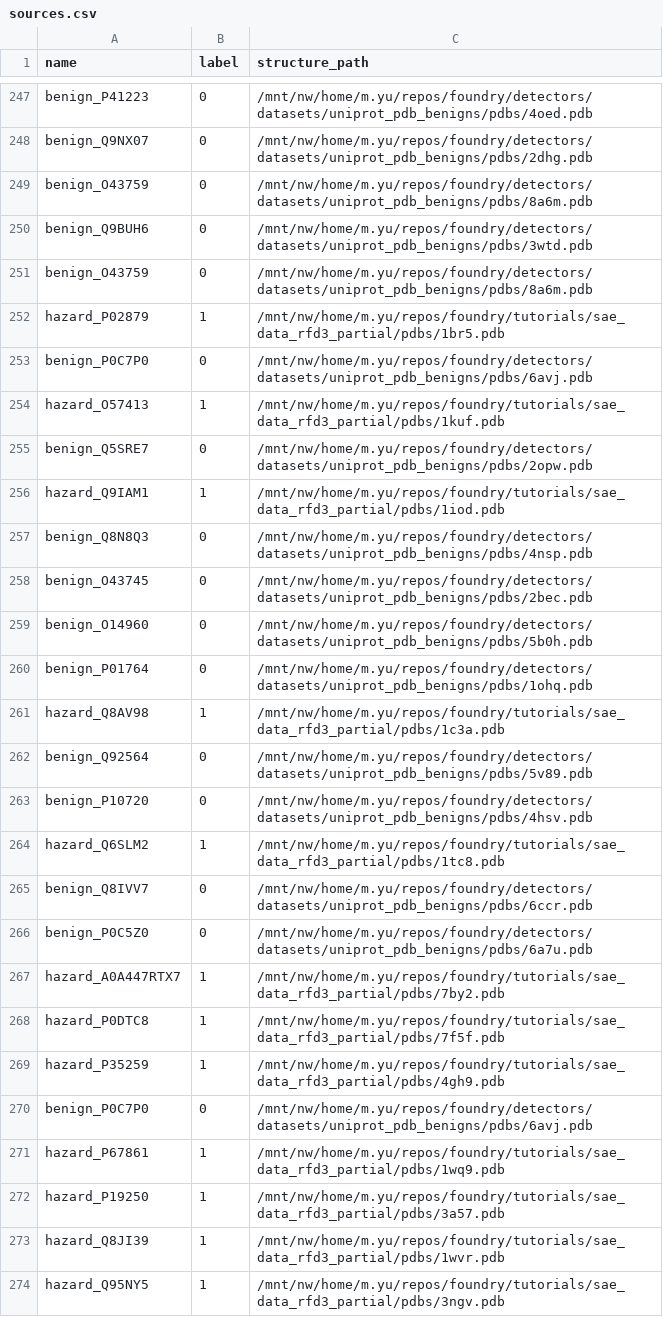
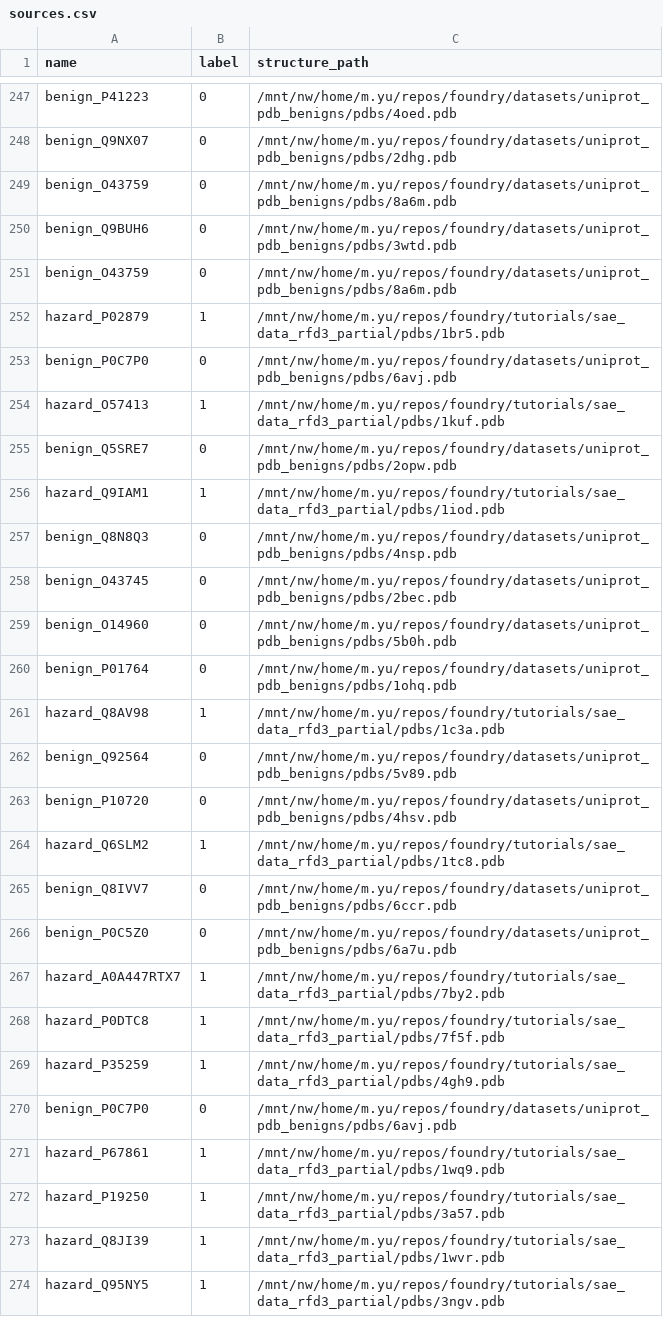
Before and after one commit to michaelwaves/foundry, a CSV file: tutorials/sae_data_rfd3_partial/sources.csv, drawn as a sheet; only a part is shown, gaps mark what is left out; the diff covers the shown part only; the diff names each change by its address in the sheet, - before the commit and + after, or states it on an @@ line.

Commit message:
move datasets to root

```diff
--- a/tutorials/sae_data_rfd3_partial/sources.csv
+++ b/tutorials/sae_data_rfd3_partial/sources.csv
-C247 (structure_path): /mnt/nw/home/m.yu/repos/foundry/detectors/datasets/uniprot_pdb_benigns/pdbs/4oed.pdb
+C247 (structure_path): /mnt/nw/home/m.yu/repos/foundry/datasets/uniprot_pdb_benigns/pdbs/4oed.pdb
-C248 (structure_path): /mnt/nw/home/m.yu/repos/foundry/detectors/datasets/uniprot_pdb_benigns/pdbs/2dhg.pdb
+C248 (structure_path): /mnt/nw/home/m.yu/repos/foundry/datasets/uniprot_pdb_benigns/pdbs/2dhg.pdb
-C249 (structure_path): /mnt/nw/home/m.yu/repos/foundry/detectors/datasets/uniprot_pdb_benigns/pdbs/8a6m.pdb
+C249 (structure_path): /mnt/nw/home/m.yu/repos/foundry/datasets/uniprot_pdb_benigns/pdbs/8a6m.pdb
-C250 (structure_path): /mnt/nw/home/m.yu/repos/foundry/detectors/datasets/uniprot_pdb_benigns/pdbs/3wtd.pdb
+C250 (structure_path): /mnt/nw/home/m.yu/repos/foundry/datasets/uniprot_pdb_benigns/pdbs/3wtd.pdb
-C251 (structure_path): /mnt/nw/home/m.yu/repos/foundry/detectors/datasets/uniprot_pdb_benigns/pdbs/8a6m.pdb
+C251 (structure_path): /mnt/nw/home/m.yu/repos/foundry/datasets/uniprot_pdb_benigns/pdbs/8a6m.pdb
-C253 (structure_path): /mnt/nw/home/m.yu/repos/foundry/detectors/datasets/uniprot_pdb_benigns/pdbs/6avj.pdb
+C253 (structure_path): /mnt/nw/home/m.yu/repos/foundry/datasets/uniprot_pdb_benigns/pdbs/6avj.pdb
-C255 (structure_path): /mnt/nw/home/m.yu/repos/foundry/detectors/datasets/uniprot_pdb_benigns/pdbs/2opw.pdb
+C255 (structure_path): /mnt/nw/home/m.yu/repos/foundry/datasets/uniprot_pdb_benigns/pdbs/2opw.pdb
-C257 (structure_path): /mnt/nw/home/m.yu/repos/foundry/detectors/datasets/uniprot_pdb_benigns/pdbs/4nsp.pdb
+C257 (structure_path): /mnt/nw/home/m.yu/repos/foundry/datasets/uniprot_pdb_benigns/pdbs/4nsp.pdb
-C258 (structure_path): /mnt/nw/home/m.yu/repos/foundry/detectors/datasets/uniprot_pdb_benigns/pdbs/2bec.pdb
+C258 (structure_path): /mnt/nw/home/m.yu/repos/foundry/datasets/uniprot_pdb_benigns/pdbs/2bec.pdb
-C259 (structure_path): /mnt/nw/home/m.yu/repos/foundry/detectors/datasets/uniprot_pdb_benigns/pdbs/5b0h.pdb
+C259 (structure_path): /mnt/nw/home/m.yu/repos/foundry/datasets/uniprot_pdb_benigns/pdbs/5b0h.pdb
-C260 (structure_path): /mnt/nw/home/m.yu/repos/foundry/detectors/datasets/uniprot_pdb_benigns/pdbs/1ohq.pdb
+C260 (structure_path): /mnt/nw/home/m.yu/repos/foundry/datasets/uniprot_pdb_benigns/pdbs/1ohq.pdb
-C262 (structure_path): /mnt/nw/home/m.yu/repos/foundry/detectors/datasets/uniprot_pdb_benigns/pdbs/5v89.pdb
+C262 (structure_path): /mnt/nw/home/m.yu/repos/foundry/datasets/uniprot_pdb_benigns/pdbs/5v89.pdb
-C263 (structure_path): /mnt/nw/home/m.yu/repos/foundry/detectors/datasets/uniprot_pdb_benigns/pdbs/4hsv.pdb
+C263 (structure_path): /mnt/nw/home/m.yu/repos/foundry/datasets/uniprot_pdb_benigns/pdbs/4hsv.pdb
-C265 (structure_path): /mnt/nw/home/m.yu/repos/foundry/detectors/datasets/uniprot_pdb_benigns/pdbs/6ccr.pdb
+C265 (structure_path): /mnt/nw/home/m.yu/repos/foundry/datasets/uniprot_pdb_benigns/pdbs/6ccr.pdb
-C266 (structure_path): /mnt/nw/home/m.yu/repos/foundry/detectors/datasets/uniprot_pdb_benigns/pdbs/6a7u.pdb
+C266 (structure_path): /mnt/nw/home/m.yu/repos/foundry/datasets/uniprot_pdb_benigns/pdbs/6a7u.pdb
-C270 (structure_path): /mnt/nw/home/m.yu/repos/foundry/detectors/datasets/uniprot_pdb_benigns/pdbs/6avj.pdb
+C270 (structure_path): /mnt/nw/home/m.yu/repos/foundry/datasets/uniprot_pdb_benigns/pdbs/6avj.pdb
```
Also changed, not shown: 150 edited cells elsewhere in this file, 51 other files.
